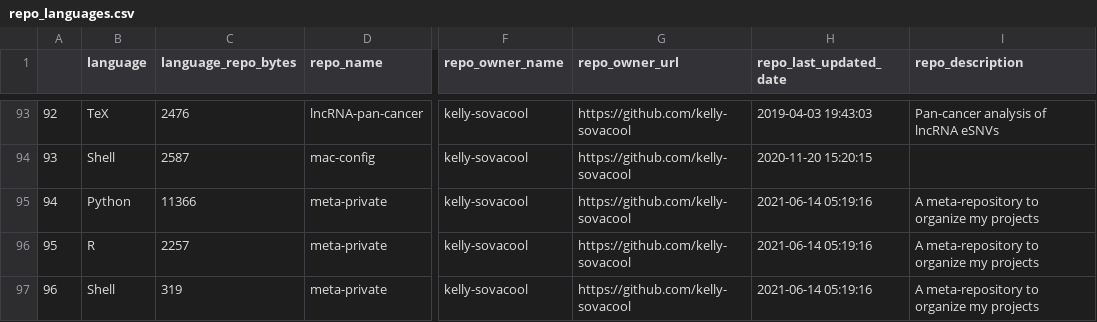
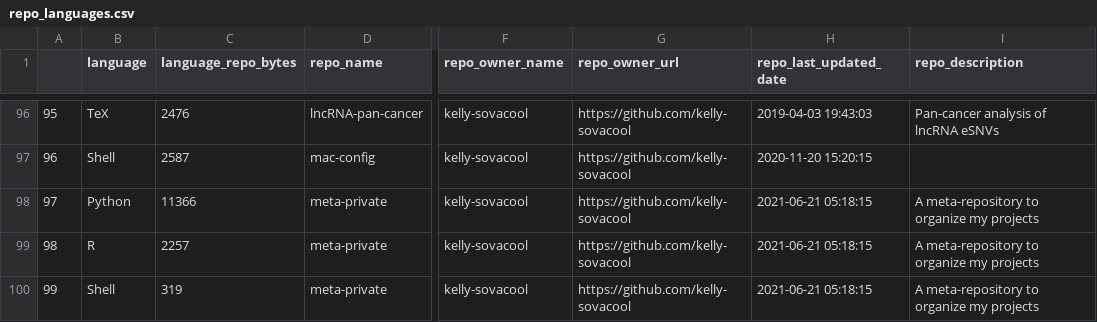
Before and after one commit to jsvanilla/meta-repo, a CSV file: data/repo_languages.csv, drawn as a sheet; only a part is shown, gaps mark what is left out; addresses are those after the commit; the diff covers the shown part only; the diff names each change by its address in the sheet, - before the commit and + after, or states it on an @@ line.

```diff
--- a/data/repo_languages.csv
+++ b/data/repo_languages.csv
@@ column A renumbered from row 18 down @@
-H98:H100 (repo_last_updated_date): 2021-06-14 05:19:16
+H98:H100 (repo_last_updated_date): 2021-06-21 05:18:15
```
Also changed, not shown: 4 added rows, 1 removed row and 28 edited cells elsewhere in this file, 5 other files.
